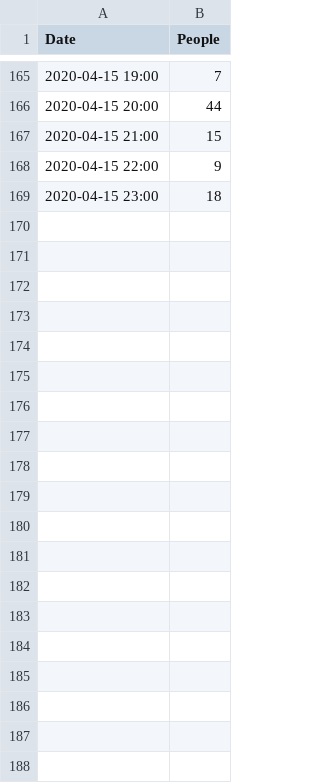
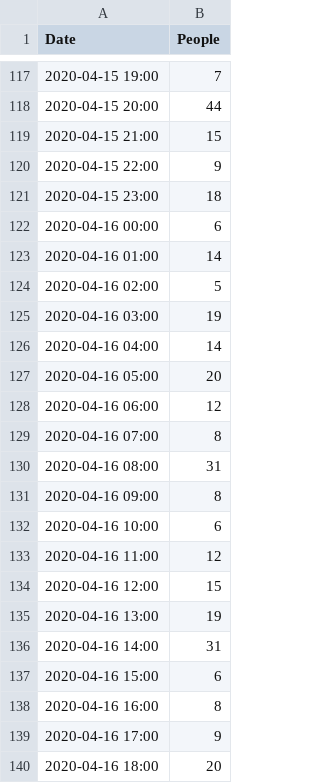
Before and after one commit to Yi98/room_occupancy, a CSV file: server/analytic/data/dummy.csv, drawn as a sheet; only a part is shown, gaps mark what is left out; the diff covers the shown part only.

```diff
--- a/server/analytic/data/dummy.csv
+++ b/server/analytic/data/dummy.csv
@@ -169 +121,20 @@ Date,People
 2020-04-15 23:00,18
+2020-04-16 00:00,6
+2020-04-16 01:00,14
+2020-04-16 02:00,5
+2020-04-16 03:00,19
+2020-04-16 04:00,14
+2020-04-16 05:00,20
+2020-04-16 06:00,12
+2020-04-16 07:00,8
+2020-04-16 08:00,31
+2020-04-16 09:00,8
+2020-04-16 10:00,6
+2020-04-16 11:00,12
+2020-04-16 12:00,15
+2020-04-16 13:00,19
+2020-04-16 14:00,31
+2020-04-16 15:00,6
+2020-04-16 16:00,8
+2020-04-16 17:00,9
+2020-04-16 18:00,20
```
Also changed, not shown: 29 added rows and 48 removed rows elsewhere in this file, server/analytic/data/dataset.csv, 4 other files.
